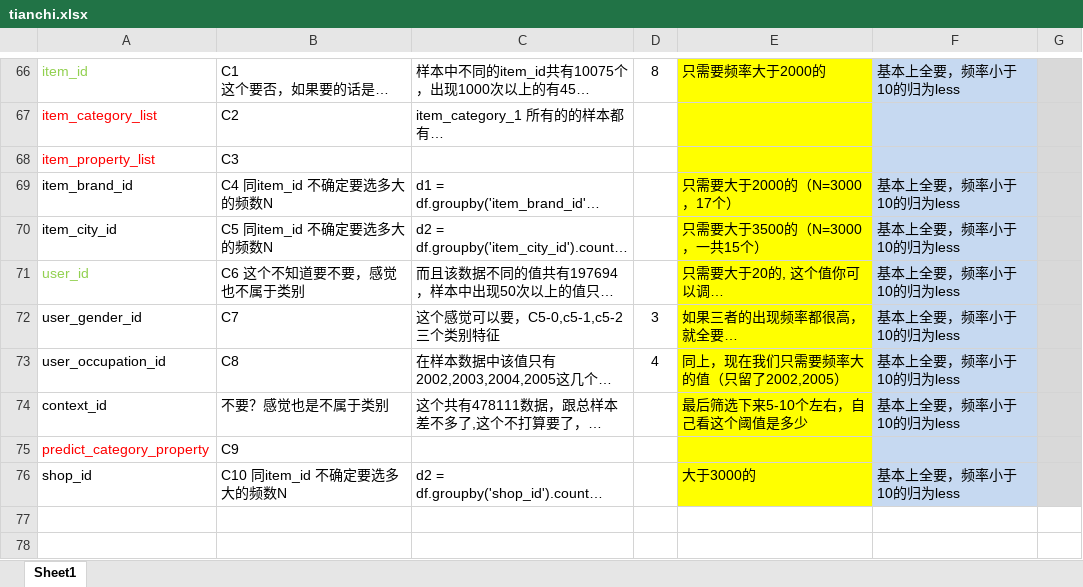
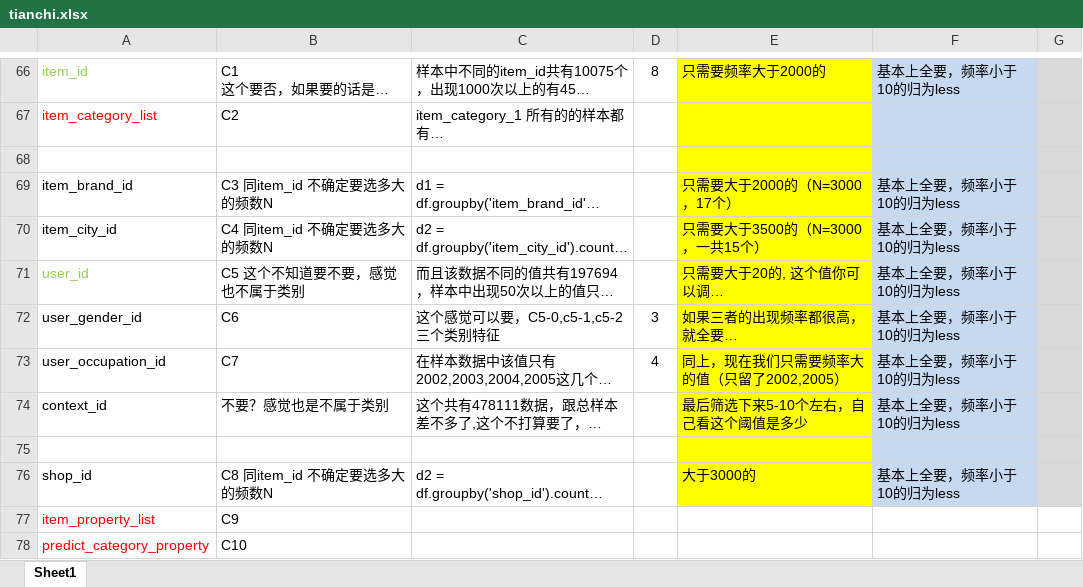
Before and after one commit to amuier/IJCAI-18-Adver-prediction, an Excel workbook: tianchi.xlsx, sheet Sheet1, drawn as a sheet; only a part is shown, gaps mark what is left out; long unchanged cells end in …; values as stored, in another font and other column widths than the file's, no borders; the diff names each change by its address in the sheet, - before the commit and + after, or states it on an @@ line.

Commit message:
data_pre

```diff
--- a/tianchi.xlsx (sheet Sheet1)
+++ b/tianchi.xlsx (sheet Sheet1)
-row 68: item_property_list | C3
+row 68: (empty)
-B69: C4 同item_id 不确定要选多大的频数N
+B69: C3 同item_id 不确定要选多大的频数N
-B70: C5 同item_id 不确定要选多大的频数N
+B70: C4 同item_id 不确定要选多大的频数N
-B71: C6 这个不知道要不要，感觉也不属于类别
+B71: C5 这个不知道要不要，感觉也不属于类别
-B72: C7
+B72: C6
-B73: C8
+B73: C7
-row 75: predict_category_property | C9
+row 75: (empty)
-B76: C10 同item_id 不确定要选多大的频数N
+B76: C8 同item_id 不确定要选多大的频数N
+row 77: item_property_list | C9
+row 78: predict_category_property | C10
```
Also changed, not shown: 6 other files.
